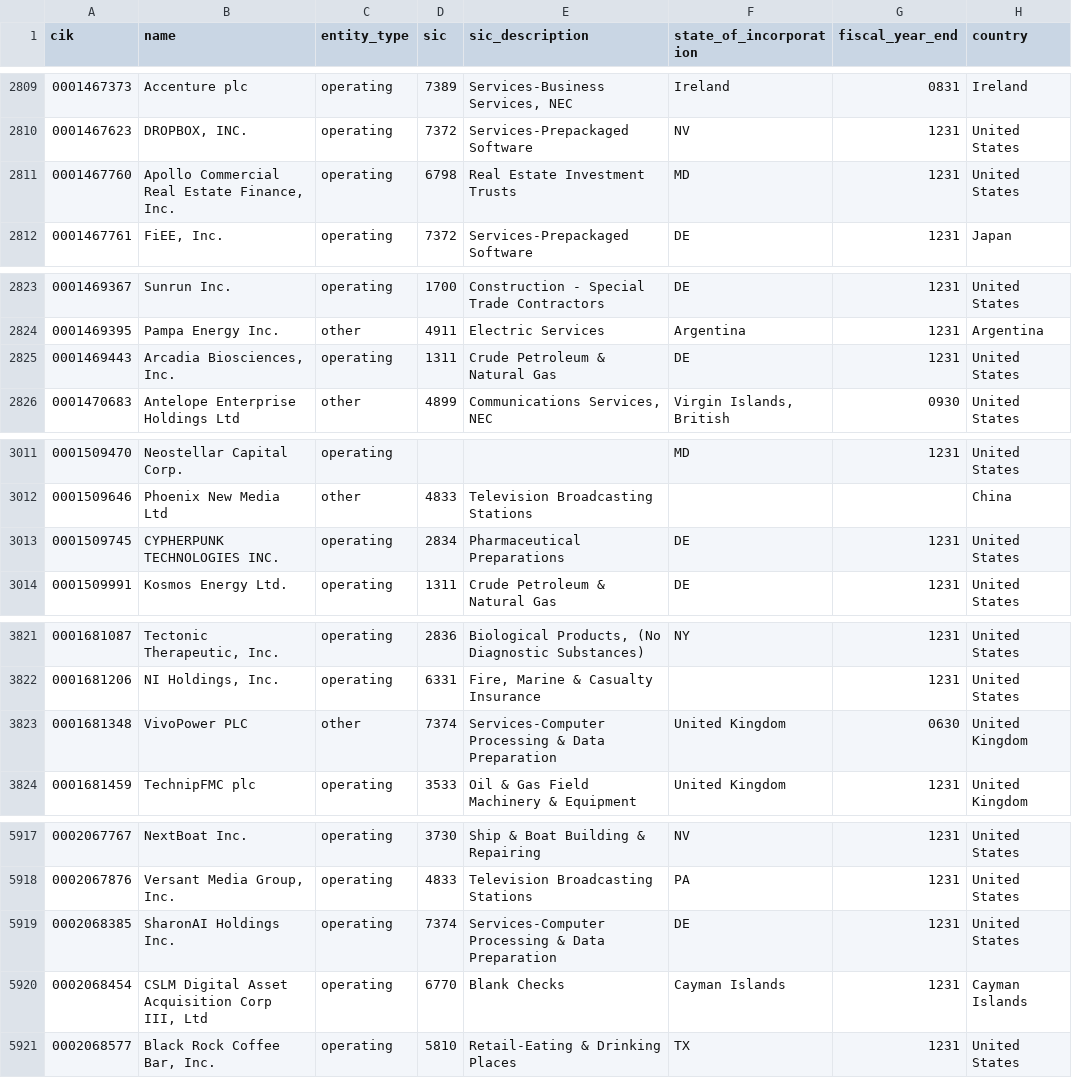
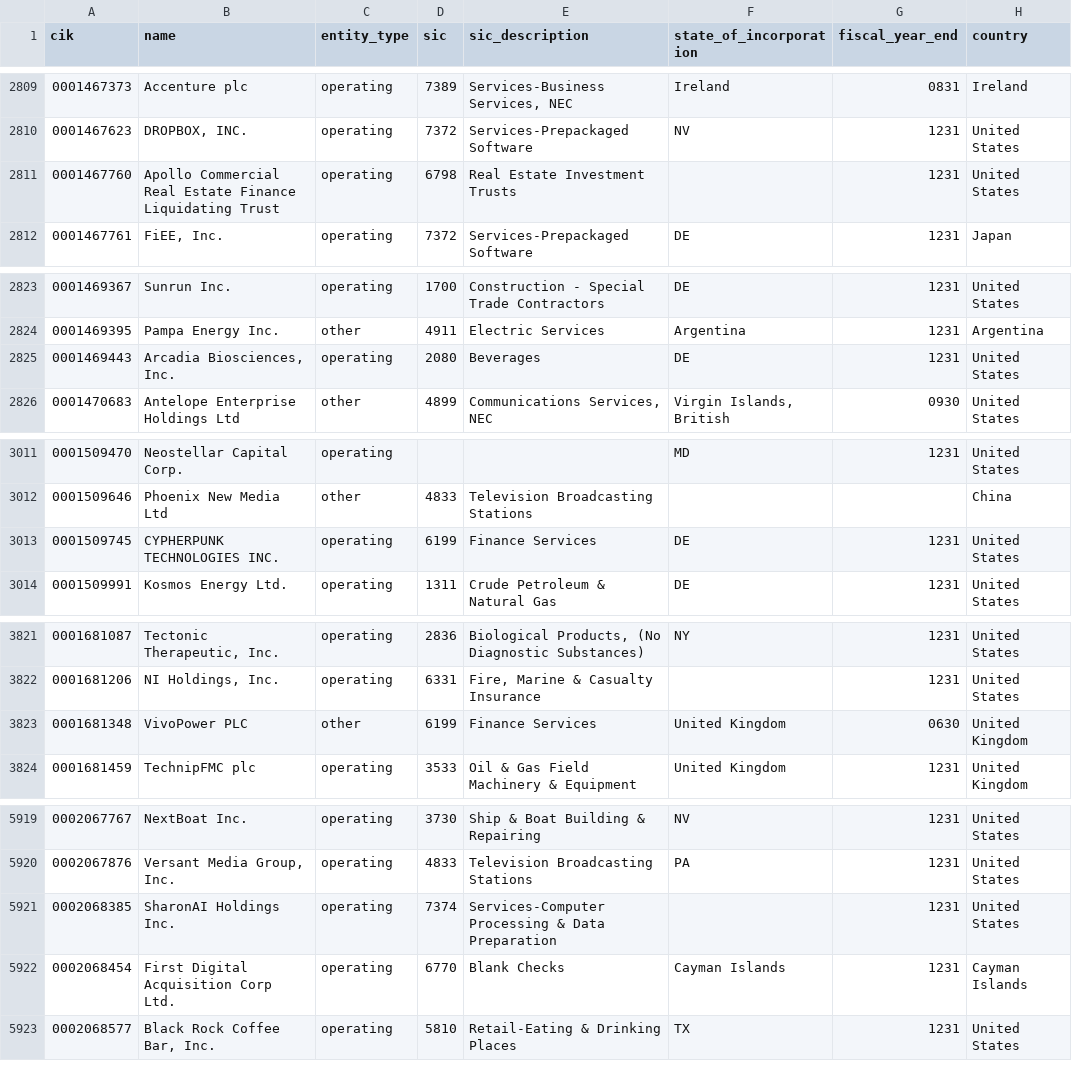
Before and after one commit to zhuy9/security-master, a CSV file: data/issuers.csv, drawn as a sheet; only a part is shown, gaps mark what is left out; the diff covers the shown part only.

```diff
--- a/data/issuers.csv
+++ b/data/issuers.csv
@@ -2810,3 +2810,3 @@ cik,name,entity_type,sic,sic_description,state_of_incorporation,fiscal_year_end,
 0001467623,"DROPBOX, INC.",operating,7372,Services-Prepackaged Software,NV,1231,United States
-0001467760,"Apollo Commercial Real Estate Finance, Inc.",operating,6798,Real Estate Investment Trusts,MD,1231,United States
+0001467760,Apollo Commercial Real Estate Finance Liquidating Trust,operating,6798,Real Estate Investment Trusts,,1231,United States
 0001467761,"FiEE, Inc.",operating,7372,Services-Prepackaged Software,DE,1231,Japan
@@ -2824,3 +2824,3 @@ cik,name,entity_type,sic,sic_description,state_of_incorporation,fiscal_year_end,
 0001469395,Pampa Energy Inc.,other,4911,Electric Services,Argentina,1231,Argentina
-0001469443,"Arcadia Biosciences, Inc.",operating,1311,Crude Petroleum & Natural Gas,DE,1231,United States
+0001469443,"Arcadia Biosciences, Inc.",operating,2080,Beverages,DE,1231,United States
 0001470683,Antelope Enterprise Holdings Ltd,other,4899,"Communications Services, NEC","Virgin Islands, British",0930,United States
@@ -3012,3 +3012,3 @@ cik,name,entity_type,sic,sic_description,state_of_incorporation,fiscal_year_end,
 0001509646,Phoenix New Media Ltd,other,4833,Television Broadcasting Stations,,,China
-0001509745,CYPHERPUNK TECHNOLOGIES INC.,operating,2834,Pharmaceutical Preparations,DE,1231,United States
+0001509745,CYPHERPUNK TECHNOLOGIES INC.,operating,6199,Finance Services,DE,1231,United States
 0001509991,Kosmos Energy Ltd.,operating,1311,Crude Petroleum & Natural Gas,DE,1231,United States
@@ -3822,3 +3822,3 @@ cik,name,entity_type,sic,sic_description,state_of_incorporation,fiscal_year_end,
 0001681206,"NI Holdings, Inc.",operating,6331,"Fire, Marine & Casualty Insurance",,1231,United States
-0001681348,VivoPower PLC,other,7374,Services-Computer Processing & Data Preparation,United Kingdom,0630,United Kingdom
+0001681348,VivoPower PLC,other,6199,Finance Services,United Kingdom,0630,United Kingdom
 0001681459,TechnipFMC plc,operating,3533,Oil & Gas Field Machinery & Equipment,United Kingdom,1231,United Kingdom
@@ -5918,4 +5920,4 @@ cik,name,entity_type,sic,sic_description,state_of_incorporation,fiscal_year_end,
 0002067876,"Versant Media Group, Inc.",operating,4833,Television Broadcasting Stations,PA,1231,United States
-0002068385,SharonAI Holdings Inc.,operating,7374,Services-Computer Processing & Data Preparation,DE,1231,United States
-0002068454,"CSLM Digital Asset Acquisition Corp III, Ltd",operating,6770,Blank Checks,Cayman Islands,1231,Cayman Islands
+0002068385,SharonAI Holdings Inc.,operating,7374,Services-Computer Processing & Data Preparation,,1231,United States
+0002068454,First Digital Acquisition Corp Ltd.,operating,6770,Blank Checks,Cayman Islands,1231,Cayman Islands
 0002068577,"Black Rock Coffee Bar, Inc.",operating,5810,Retail-Eating & Drinking Places,TX,1231,United States
```
Also changed, not shown: 4 added rows and 62 edited cells elsewhere in this file, 2 other files.
